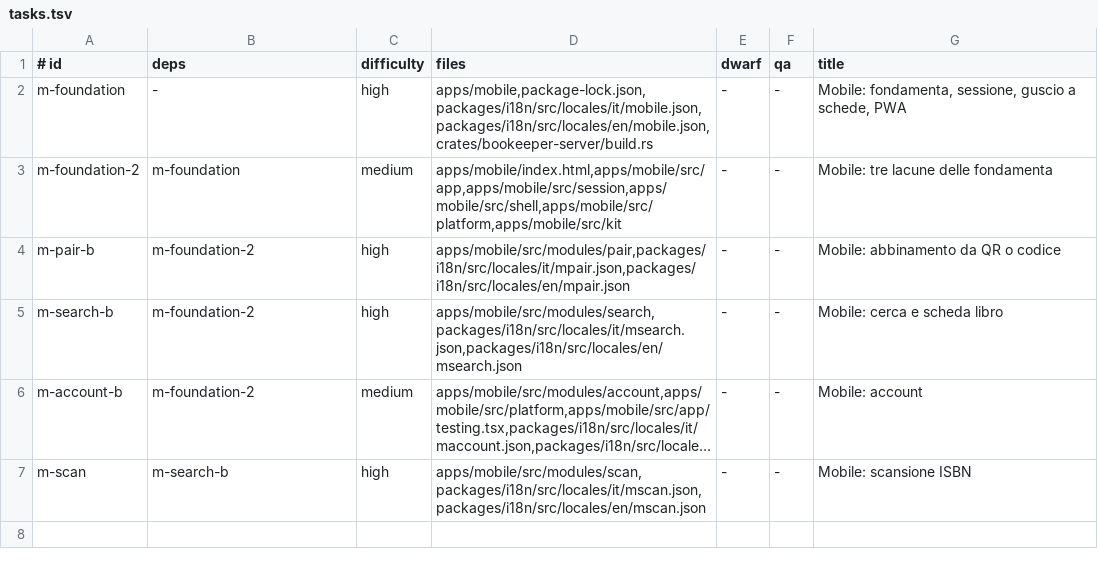
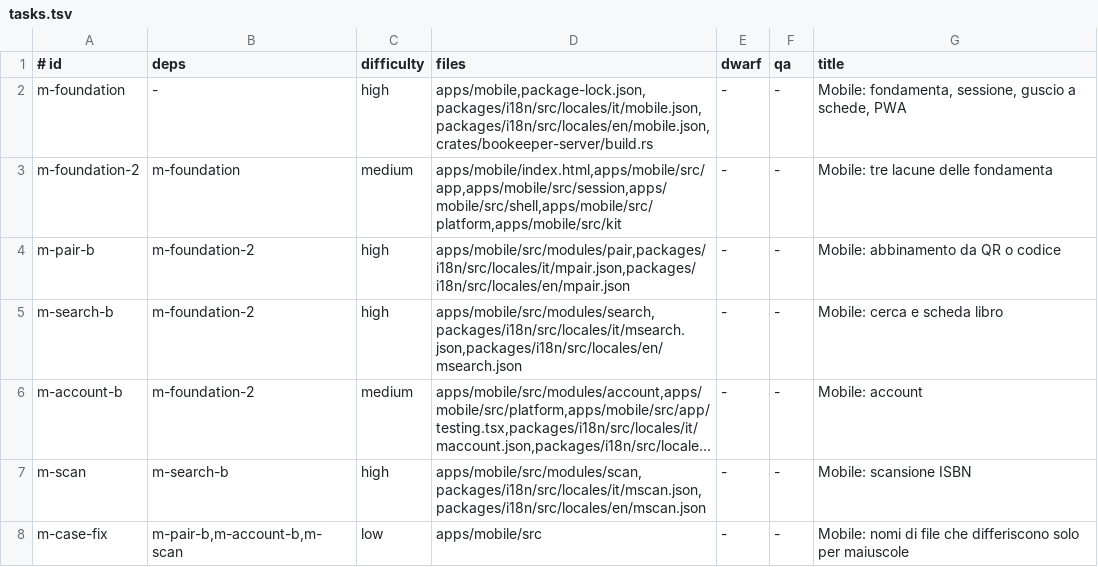
Before and after one commit to Bardugo624/Bookeeper-Neo, a TSV file: docs/forge/fase-3a/tasks.tsv, drawn as a sheet; long unchanged cells end in …; the diff names each change by its address in the sheet, - before the commit and + after, or states it on an @@ line.

```diff
--- a/docs/forge/fase-3a/tasks.tsv
+++ b/docs/forge/fase-3a/tasks.tsv
+row 8: m-case-fix | m-pair-b,m-account-b,m-scan | low | apps/mobile/src | - | - | Mobile: nomi di file che differiscono solo per maiuscole
```
Also changed, not shown: .forge/ledger.tsv, 2 other files.
